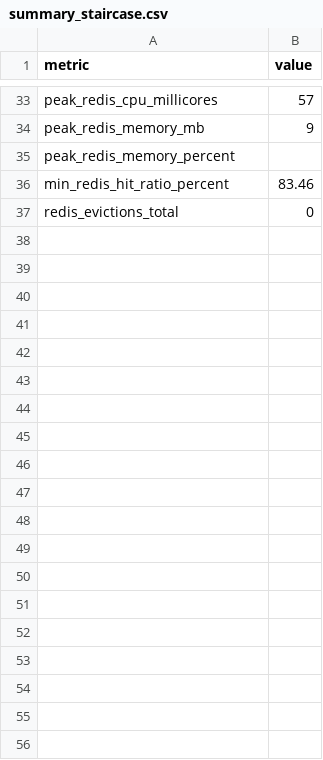
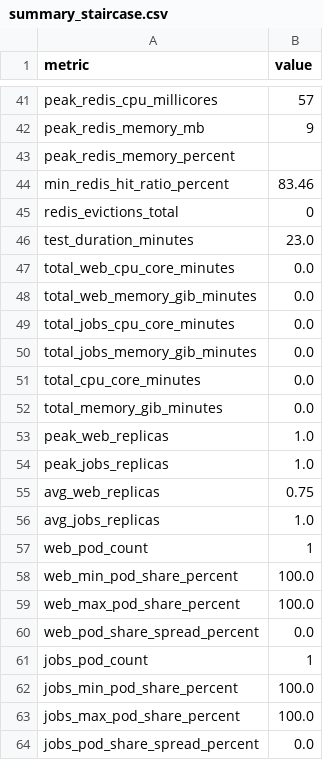
Before and after one commit to giakhanh22024558/canvas-k8s, a CSV file: testing/results/stage1-baseline-vpa-run02-20260509-134700/summary_staircase.csv, drawn as a sheet; only a part is shown, gaps mark what is left out; the diff covers the shown part only; the diff names each change by its address in the sheet, - before the commit and + after, or states it on an @@ line.

Commit message:
Add test results for stage1-baseline-vpa-run02-20260509-134700

```diff
--- a/testing/results/stage1-baseline-vpa-run02-20260509-134700/summary_staircase.csv
+++ b/testing/results/stage1-baseline-vpa-run02-20260509-134700/summary_staircase.csv
+row 46: test_duration_minutes | 23.0
+row 47: total_web_cpu_core_minutes | 0.0
+row 48: total_web_memory_gib_minutes | 0.0
+row 49: total_jobs_cpu_core_minutes | 0.0
+row 50: total_jobs_memory_gib_minutes | 0.0
+row 51: total_cpu_core_minutes | 0.0
+row 52: total_memory_gib_minutes | 0.0
+row 53: peak_web_replicas | 1.0
+row 54: peak_jobs_replicas | 1.0
+row 55: avg_web_replicas | 0.75
+row 56: avg_jobs_replicas | 1.0
+row 57: web_pod_count | 1
+row 58: web_min_pod_share_percent | 100.0
+row 59: web_max_pod_share_percent | 100.0
+row 60: web_pod_share_spread_percent | 0.0
+row 61: jobs_pod_count | 1
+row 62: jobs_min_pod_share_percent | 100.0
+row 63: jobs_max_pod_share_percent | 100.0
+row 64: jobs_pod_share_spread_percent | 0.0
```
Also changed, not shown: 8 added rows elsewhere in this file, 3 other files.
